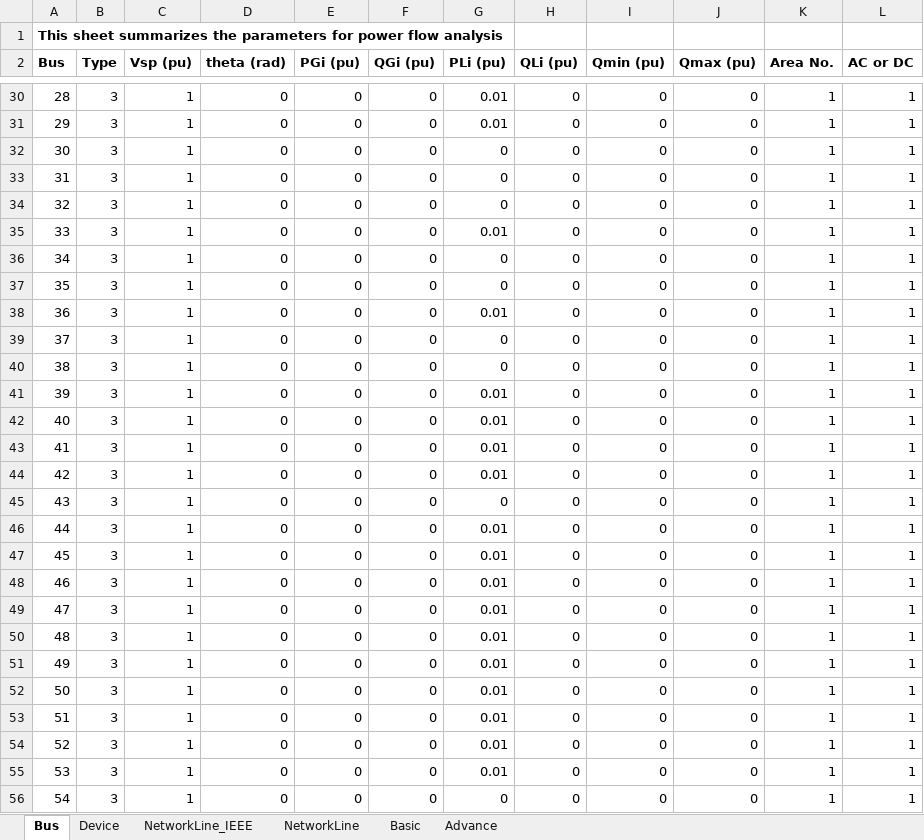
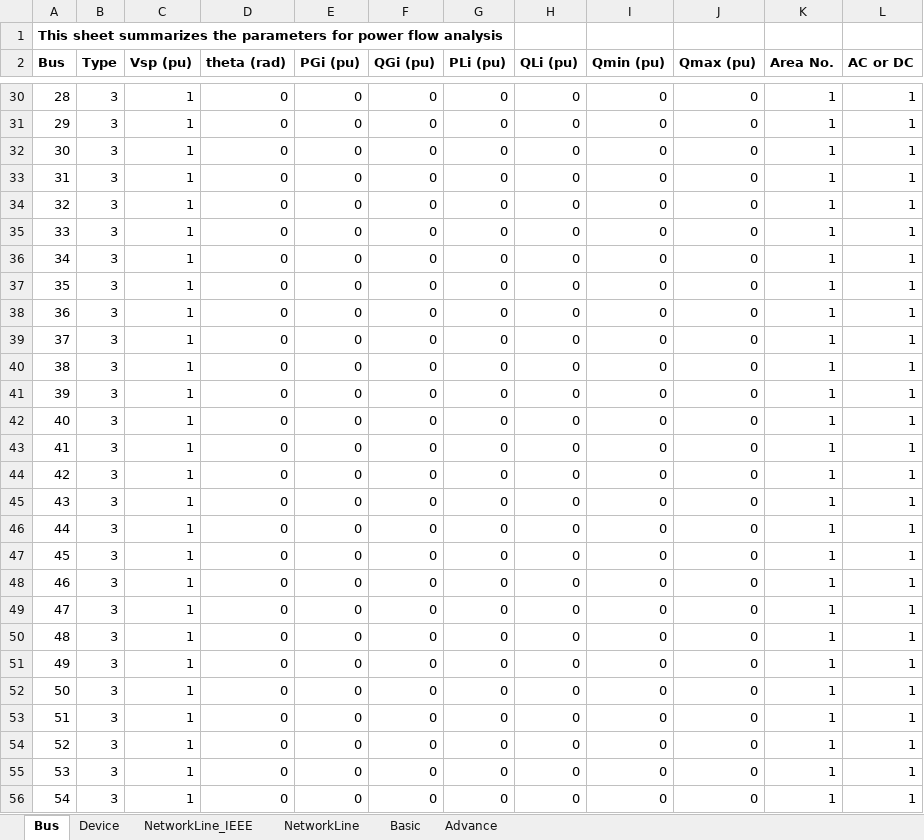
Before and after one commit to yt-li/Power-Communication-Isomorphism, an Excel workbook: Nature_NETS_NYPS_68Bus_HybridSGIBR.xlsx, sheet Bus, drawn as a sheet; only a part is shown, gaps mark what is left out; values as stored, in another font and other column widths than the file's, no borders; the diff covers the shown part only; the diff names each change by its address in the sheet, - before the commit and + after, or states it on an @@ line.

```diff
--- a/Nature_NETS_NYPS_68Bus_HybridSGIBR.xlsx (sheet Bus)
+++ b/Nature_NETS_NYPS_68Bus_HybridSGIBR.xlsx (sheet Bus)
-G30:G31 (PLi (pu)): 0.01
+G30:G31 (PLi (pu)): 0
-G35 (PLi (pu)): 0.01
+G35 (PLi (pu)): 0
-G38 (PLi (pu)): 0.01
+G38 (PLi (pu)): 0
-G41:G44 (PLi (pu)): 0.01
+G41:G44 (PLi (pu)): 0
-G46:G55 (PLi (pu)): 0.01
+G46:G55 (PLi (pu)): 0
```
Also changed, not shown: 32 edited cells elsewhere in this sheet, 4ApparatusModel.xlsx, 6 other files.
